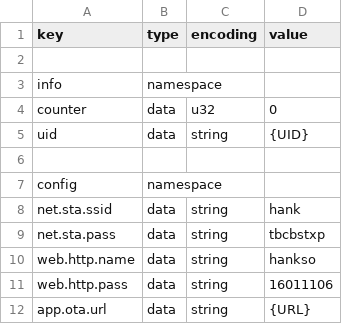
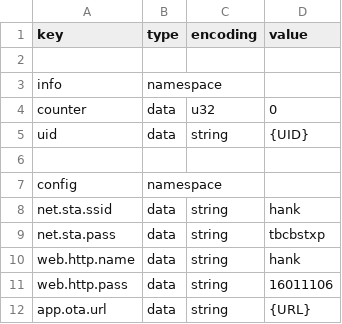
Before and after one commit to hankso/esp32, a CSV file: espbase/nvs_flash.csv, drawn as a sheet.

```diff
--- a/espbase/nvs_flash.csv
+++ b/espbase/nvs_flash.csv
@@ -9,3 +9,3 @@ net.sta.ssid,   data,       string,     hank
 net.sta.pass,   data,       string,     tbcbstxp
-web.http.name,  data,       string,     hankso
+web.http.name,  data,       string,     hank
 web.http.pass,  data,       string,     16011106
```
Also changed, not shown: espbase/partitions.csv, 31 other files.
